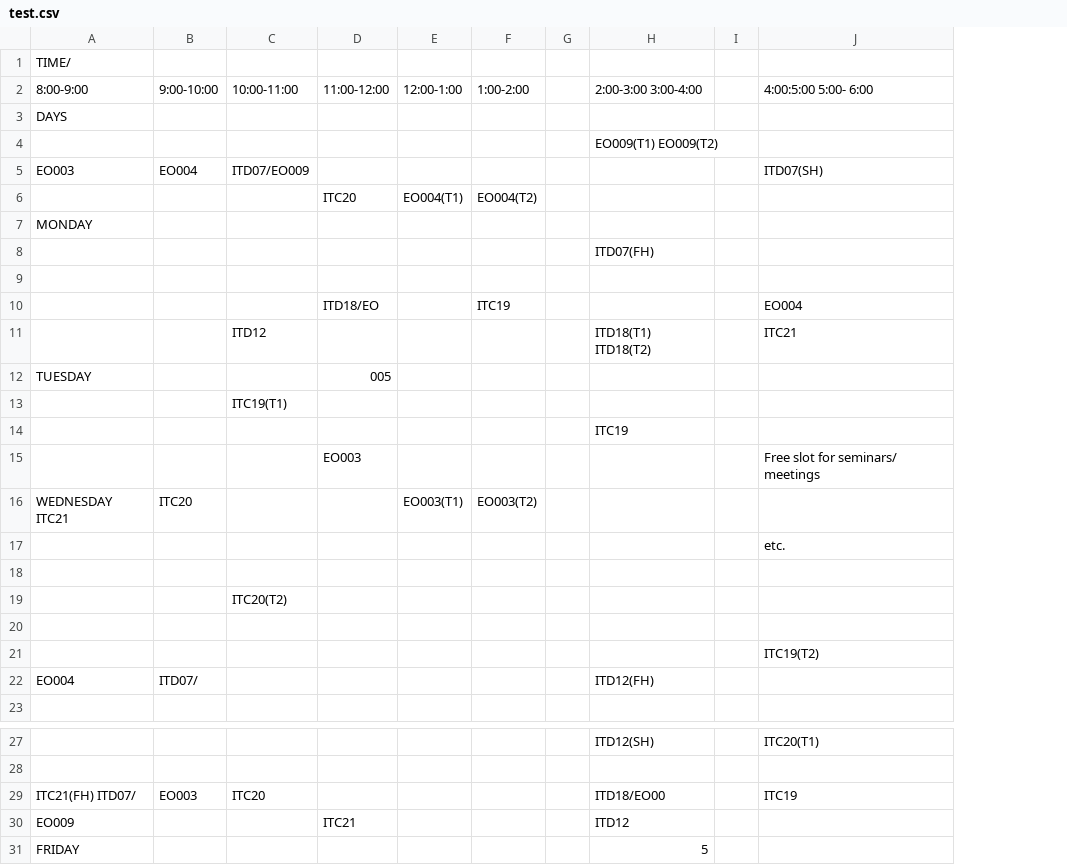
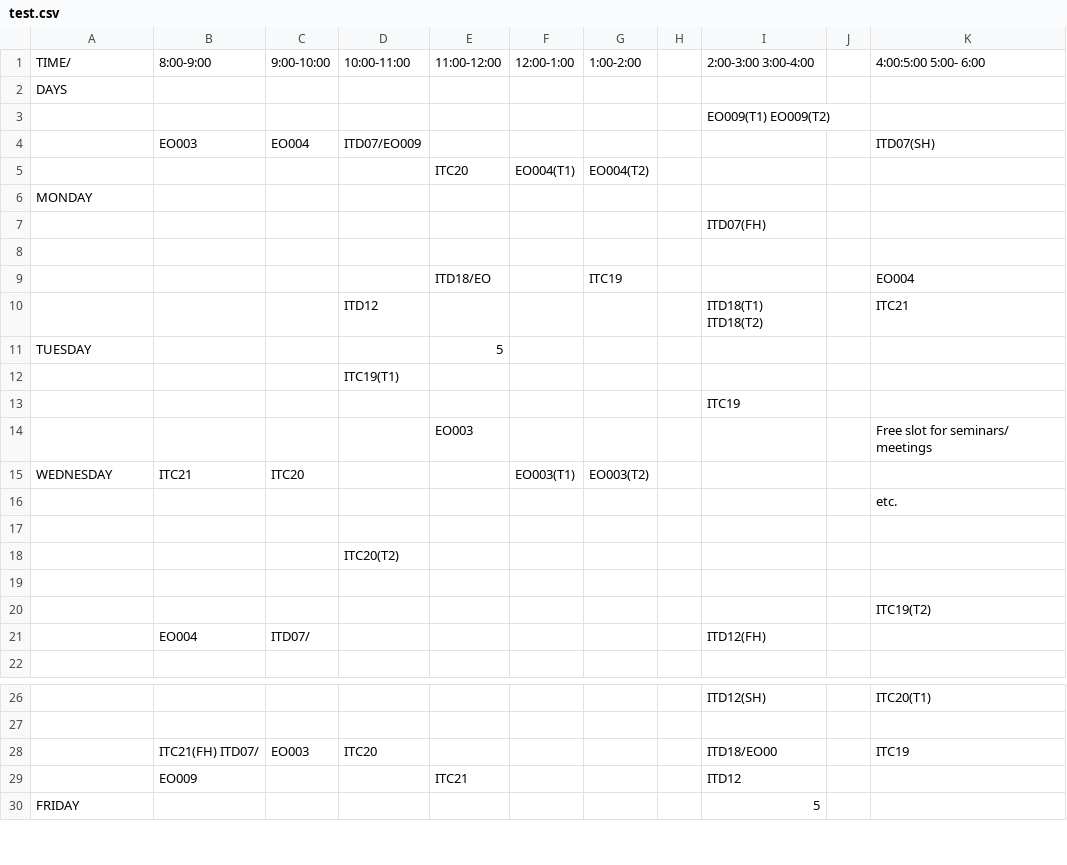
Before and after one commit to championballer/Saber, a CSV file: test.csv, drawn as a sheet; only a part is shown, gaps mark what is left out; removed rows and columns are numbered as before the commit, all else as after; the diff names each change by its address in the sheet, - before the commit and + after, or states it on an @@ line.

```diff
--- a/test.csv
+++ b/test.csv
+column B, rows 1-21: 8:00-9:00 |  |  | EO003 |  |  |  |  |  |  |  |  |  |  | ITC21 |  |  |  |  |  | EO004; rows 28-29: ITC21(FH) ITD07/ | EO009
-row 1: TIME/
-A1: 8:00-9:00
+A1: TIME/
-A4: EO003
+A4: (empty)
-E11: 005
+E11: 5
-A15: WEDNESDAY ITC21
+A15: WEDNESDAY
-A21: EO004
+A21: (empty)
-A28: ITC21(FH) ITD07/
+A28: (empty)
-A29: EO009
+A29: (empty)
```
Also changed, not shown: resultf.csv, 4 other files.
